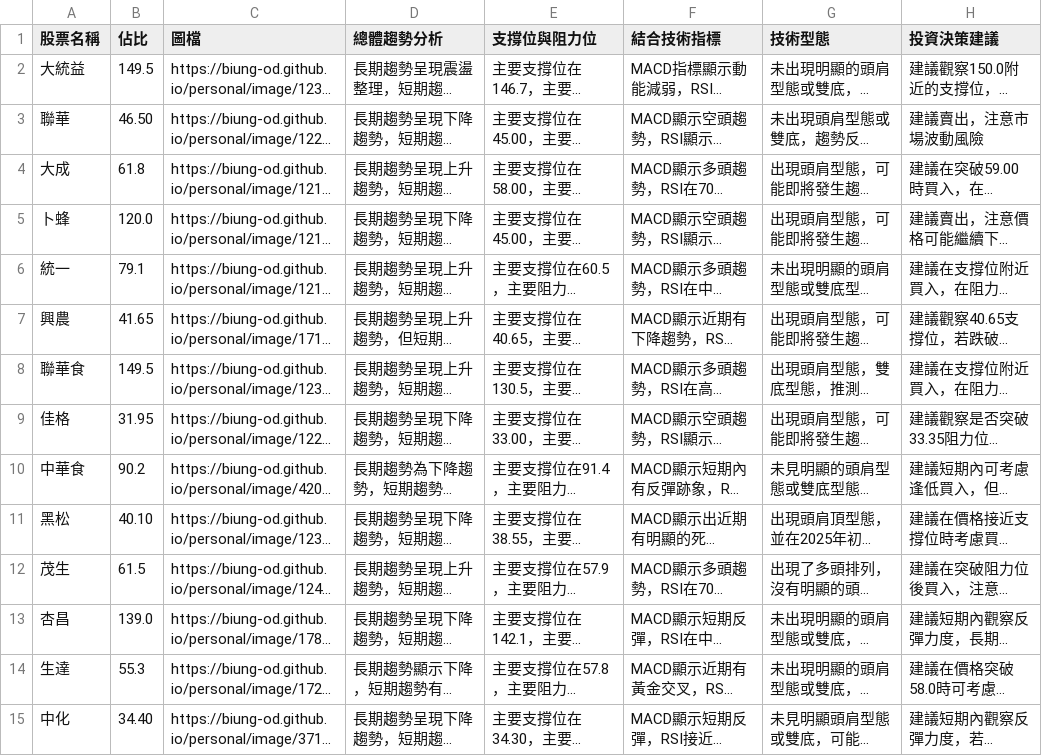
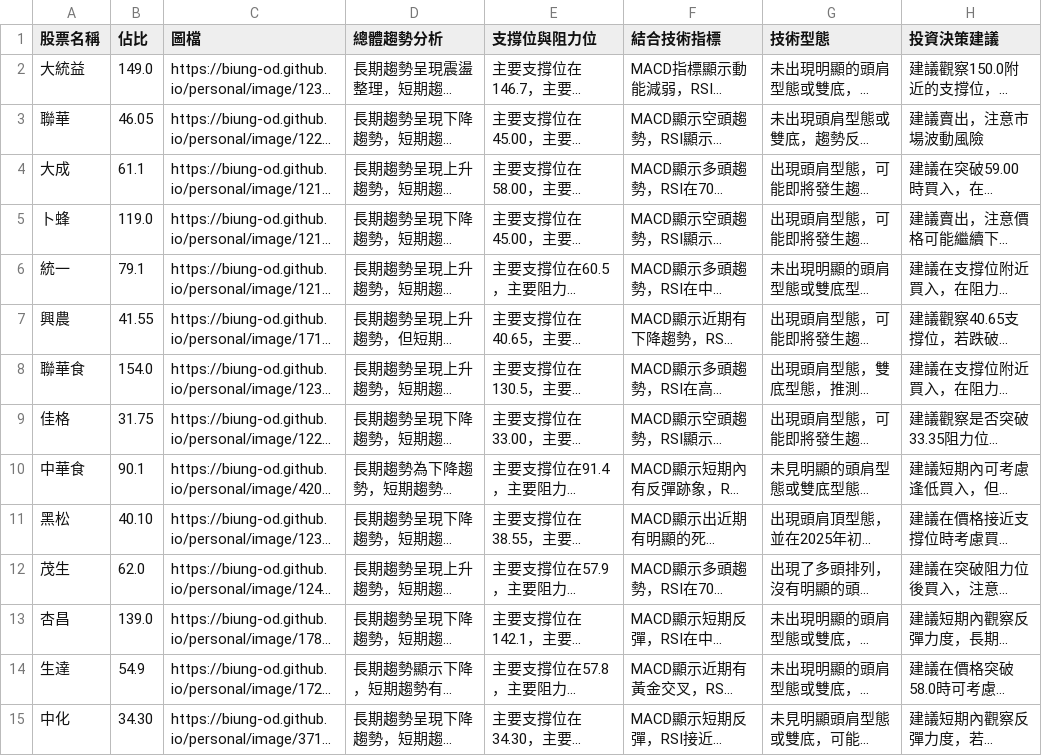
Before and after one commit to biung-od/18, a CSV file: allstock.csv, drawn as a sheet; only a part is shown; long unchanged cells end in …; the diff covers the shown part only; the diff names each change by its address in the sheet, - before the commit and + after, or states it on an @@ line.

```diff
--- a/allstock.csv
+++ b/allstock.csv
-B2 (佔比): 149.5
+B2 (佔比): 149.0
-B3 (佔比): 46.50
+B3 (佔比): 46.05
-B4 (佔比): 61.8
+B4 (佔比): 61.1
-B5 (佔比): 120.0
+B5 (佔比): 119.0
-B7 (佔比): 41.65
+B7 (佔比): 41.55
-B8 (佔比): 149.5
+B8 (佔比): 154.0
-B9 (佔比): 31.95
+B9 (佔比): 31.75
-B10 (佔比): 90.2
+B10 (佔比): 90.1
-B12 (佔比): 61.5
+B12 (佔比): 62.0
-B14 (佔比): 55.3
+B14 (佔比): 54.9
-B15 (佔比): 34.40
+B15 (佔比): 34.30
```
Also changed, not shown: 71 edited cells elsewhere in this file, final.csv, pandyfinal.csv, 6 other files.
